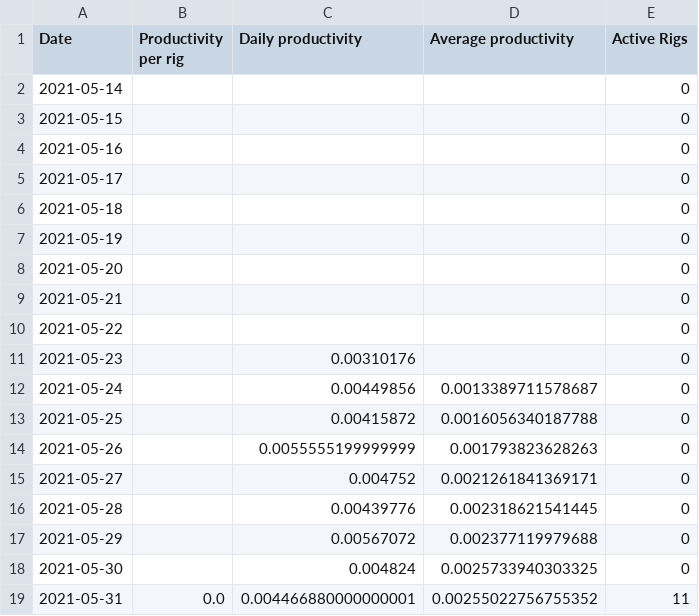
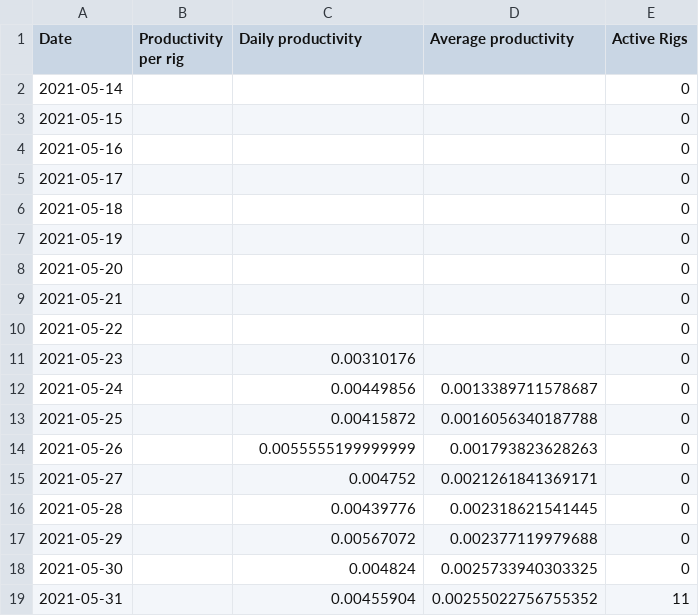
Before and after one commit to Mentalustig/Bitcoindashboard, a CSV file: kpis.csv, drawn as a sheet.

```diff
--- a/kpis.csv
+++ b/kpis.csv
@@ -18,2 +18,2 @@ Date,Productivity per rig,Daily productivity,Average productivity,Active Rigs
 2021-05-30,,0.004824,0.0025733940303325,0
-2021-05-31,0.0,0.004466880000000001,0.00255022756755352,11
+2021-05-31,,0.00455904,0.00255022756755352,11
```
Also changed, not shown: getrig.csv, staticcapital.csv, 3 other files.
